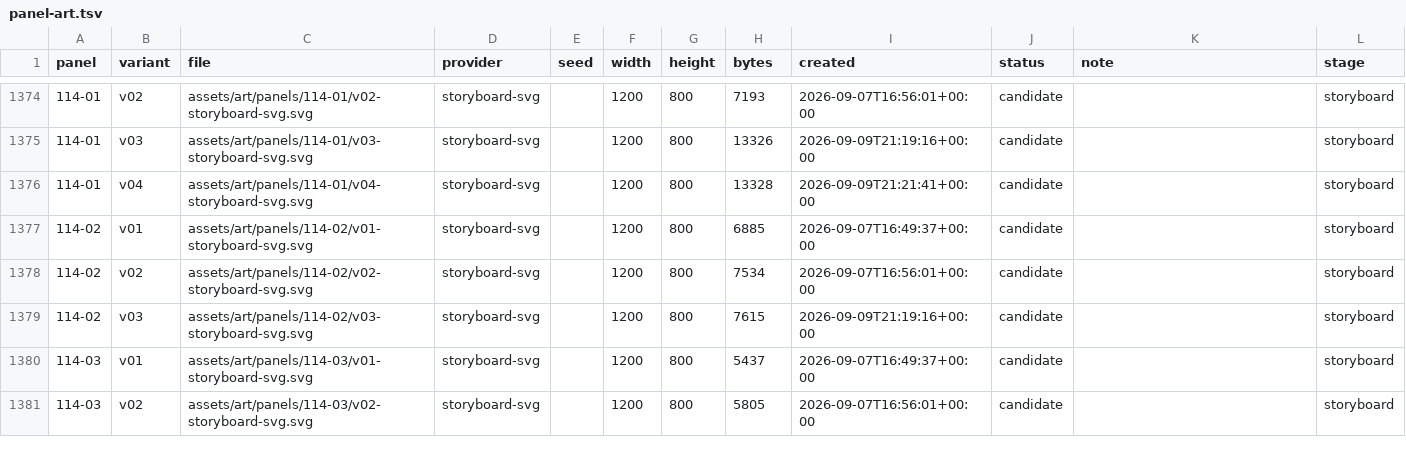
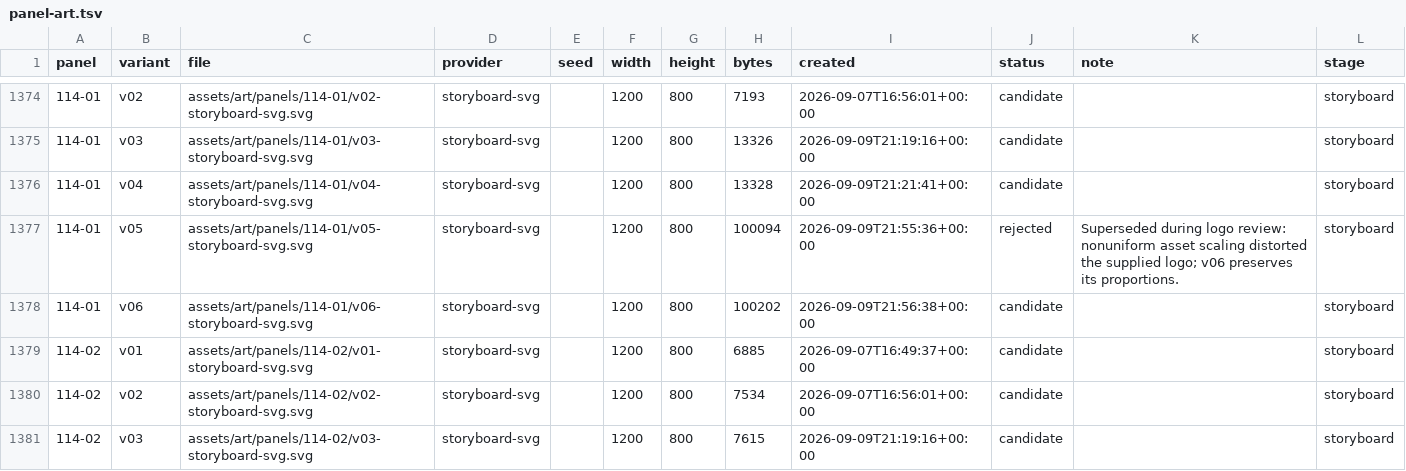
Before and after one commit to curtcox/zz-no-consumer, a TSV file: data/panel-art.tsv, drawn as a sheet; only a part is shown, gaps mark what is left out; the shorter side is filled out with more unchanged rows.

Commit message:
Document Apache Ant logo usage and preserve its proportions

```diff
--- a/data/panel-art.tsv
+++ b/data/panel-art.tsv
@@ -1376,2 +1376,4 @@ panel	variant	file	provider	seed	width	height	bytes	created	status	note	stage
 114-01	v04	assets/art/panels/114-01/v04-storyboard-svg.svg	storyboard-svg		1200	800	13328	2026-09-09T21:21:41+00:00	candidate		storyboard
+114-01	v05	assets/art/panels/114-01/v05-storyboard-svg.svg	storyboard-svg		1200	800	100094	2026-09-09T21:55:36+00:00	rejected	Superseded during logo review: nonuniform asset scaling distorted the supplied logo; v06 preserves its proportions.	storyboard
+114-01	v06	assets/art/panels/114-01/v06-storyboard-svg.svg	storyboard-svg		1200	800	100202	2026-09-09T21:56:38+00:00	candidate		storyboard
 114-02	v01	assets/art/panels/114-02/v01-storyboard-svg.svg	storyboard-svg		1200	800	6885	2026-09-07T16:49:37+00:00	candidate		storyboard
```
Also changed, not shown: 36 other files.
